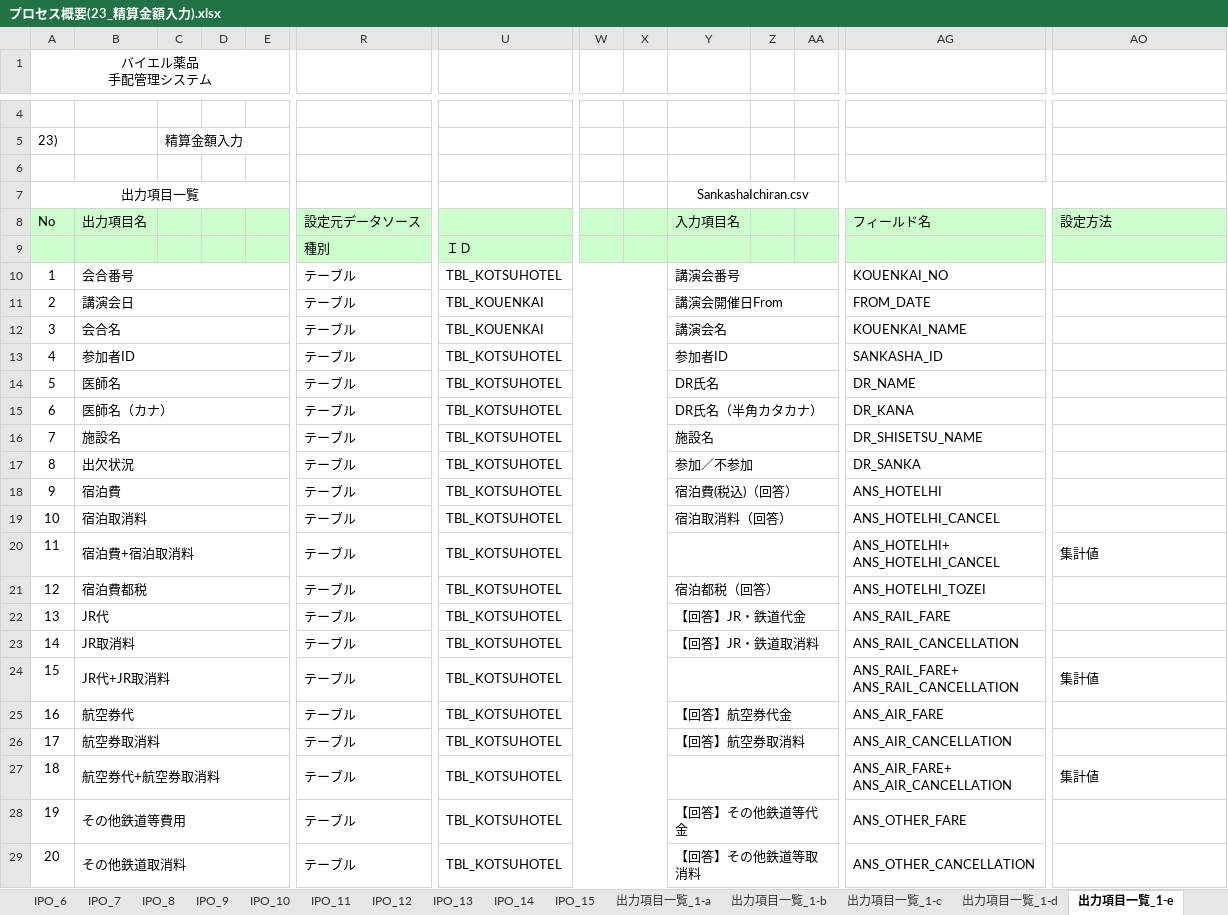
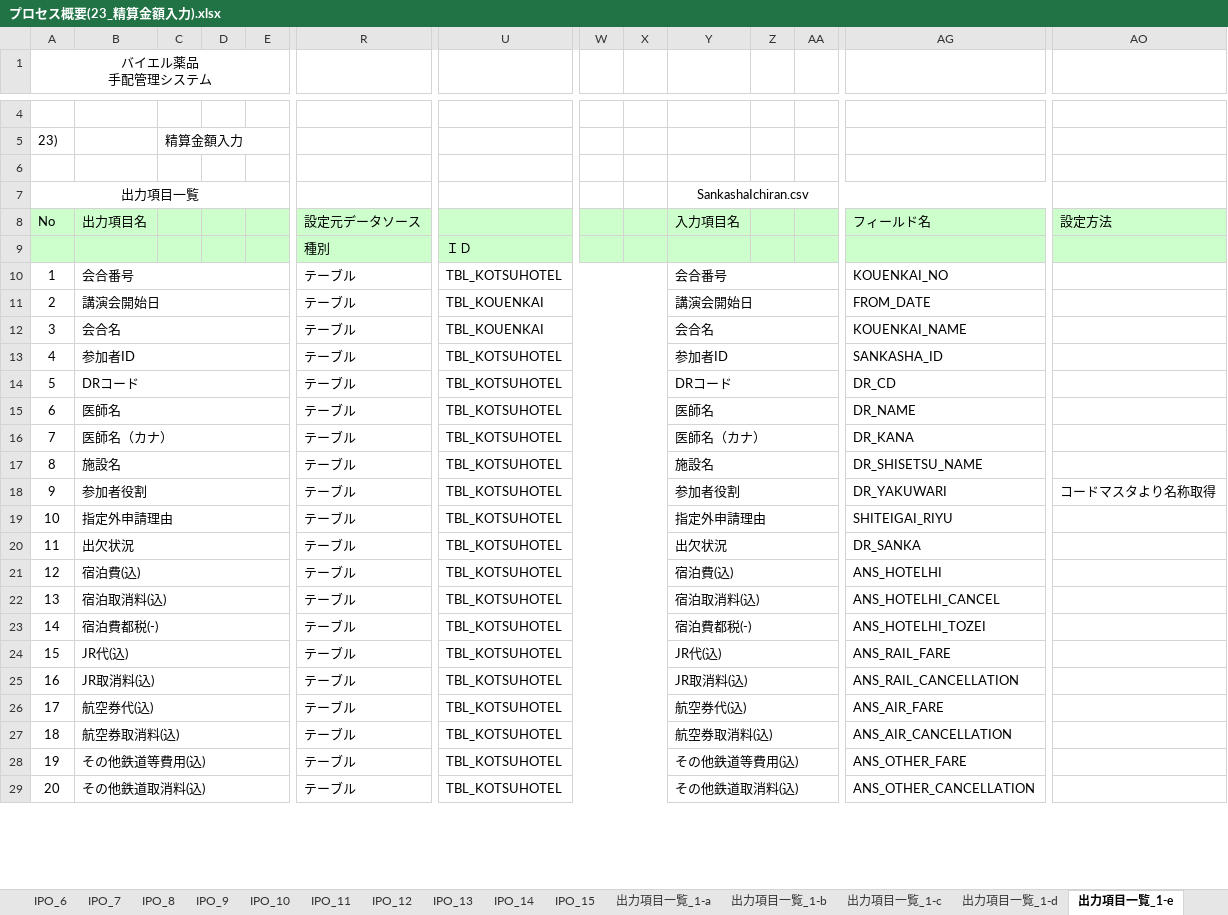
Before and after one commit to MakoYamada/pj_monolith, an Excel workbook: 20 開発資料/03.詳細設計/プロセス概要(23_精算金額入力).xlsx, sheet 出力項目一覧_1-e, drawn as a sheet; only a part is shown, gaps mark what is left out; values as stored, in another font and other column widths than the file's, no borders; removed rows and columns are numbered as before the commit, all else as after; rows hold the shown columns only; ↵ is a line break in a cell; the diff covers the shown part only; the diff names each change by its address in the sheet, - before the commit and + after, or states it on an @@ line.

```diff
--- a/20 開発資料/03.詳細設計/プロセス概要(23_精算金額入力).xlsx (sheet 出力項目一覧_1-e)
+++ b/20 開発資料/03.詳細設計/プロセス概要(23_精算金額入力).xlsx (sheet 出力項目一覧_1-e)
-Y10: 講演会番号
+Y10: 会合番号
-B11: 講演会日
+B11: 講演会開始日
-Y11: 講演会開催日From
+Y11: 講演会開始日
-Y12: 講演会名
+Y12: 会合名
+row 14: 5 | DRコード |  |  |  | テーブル | TBL_KOTSUHOTEL |  |  | DRコード |  |  | DR_CD
@@ column A (バイエル薬品 手配管理システム) renumbered between rows 15 and 41 @@
-Y15: DR氏名
+Y15: 医師名
-Y16: DR氏名（半角カタカナ）
+Y16: 医師名（カナ）
+row 18: 9 | 参加者役割 |  |  |  | テーブル | TBL_KOTSUHOTEL |  |  | 参加者役割 |  |  | DR_YAKUWARI | コードマスタより名称取得
+row 19: 10 | 指定外申請理由 |  |  |  | テーブル | TBL_KOTSUHOTEL |  |  | 指定外申請理由 |  |  | SHITEIGAI_RIYU
-Y20: 参加／不参加
+Y20: 出欠状況
-B21: 宿泊費
+B21: 宿泊費(込)
-Y21: 宿泊費(税込)（回答）
+Y21: 宿泊費(込)
-B22: 宿泊取消料
+B22: 宿泊取消料(込)
-Y22: 宿泊取消料（回答）
+Y22: 宿泊取消料(込)
-row 20: 11 | 宿泊費+宿泊取消料 |  |  |  | テーブル | TBL_KOTSUHOTEL |  |  |  |  |  | ANS_HOTELHI+ ↵ ANS_HOTELHI_CANCEL | 集計値
-B23: 宿泊費都税
+B23: 宿泊費都税(-)
-Y23: 宿泊都税（回答）
+Y23: 宿泊費都税(-)
-B24: JR代
+B24: JR代(込)
-Y24: 【回答】JR・鉄道代金
+Y24: JR代(込)
-B25: JR取消料
+B25: JR取消料(込)
-Y25: 【回答】JR・鉄道取消料
+Y25: JR取消料(込)
-row 24: 15 | JR代+JR取消料 |  |  |  | テーブル | TBL_KOTSUHOTEL |  |  |  |  |  | ANS_RAIL_FARE+ ↵ ANS_RAIL_CANCELLATION | 集計値
-B26: 航空券代
+B26: 航空券代(込)
-Y26: 【回答】航空券代金
+Y26: 航空券代(込)
-B27: 航空券取消料
+B27: 航空券取消料(込)
-Y27: 【回答】航空券取消料
+Y27: 航空券取消料(込)
-row 27: 18 | 航空券代+航空券取消料 |  |  |  | テーブル | TBL_KOTSUHOTEL |  |  |  |  |  | ANS_AIR_FARE+ ↵ ANS_AIR_CANCELLATION | 集計値
-B28: その他鉄道等費用
+B28: その他鉄道等費用(込)
-Y28: 【回答】その他鉄道等代金
+Y28: その他鉄道等費用(込)
-B29: その他鉄道取消料
+B29: その他鉄道取消料(込)
-Y29: 【回答】その他鉄道等取消料
+Y29: その他鉄道取消料(込)
```
Also changed, not shown: other rows of this sheet, sheet 出力項目一覧_1-f.
